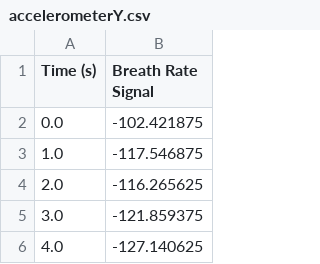
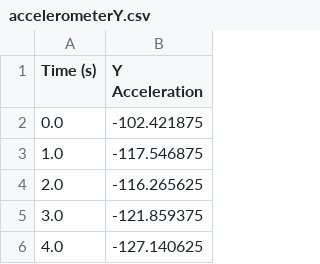
Before and after one commit to Har-Lab/Wav-Csv, a CSV file: accelerometerY.csv, drawn as a sheet; only a part is shown.

```diff
--- a/accelerometerY.csv
+++ b/accelerometerY.csv
@@ -1,2 +1,2 @@
-Time (s),Breath Rate Signal
+Time (s),Y Acceleration
 0.0,-102.421875
```
Also changed, not shown: accelerometerX.csv, accelerometerZ.csv.
